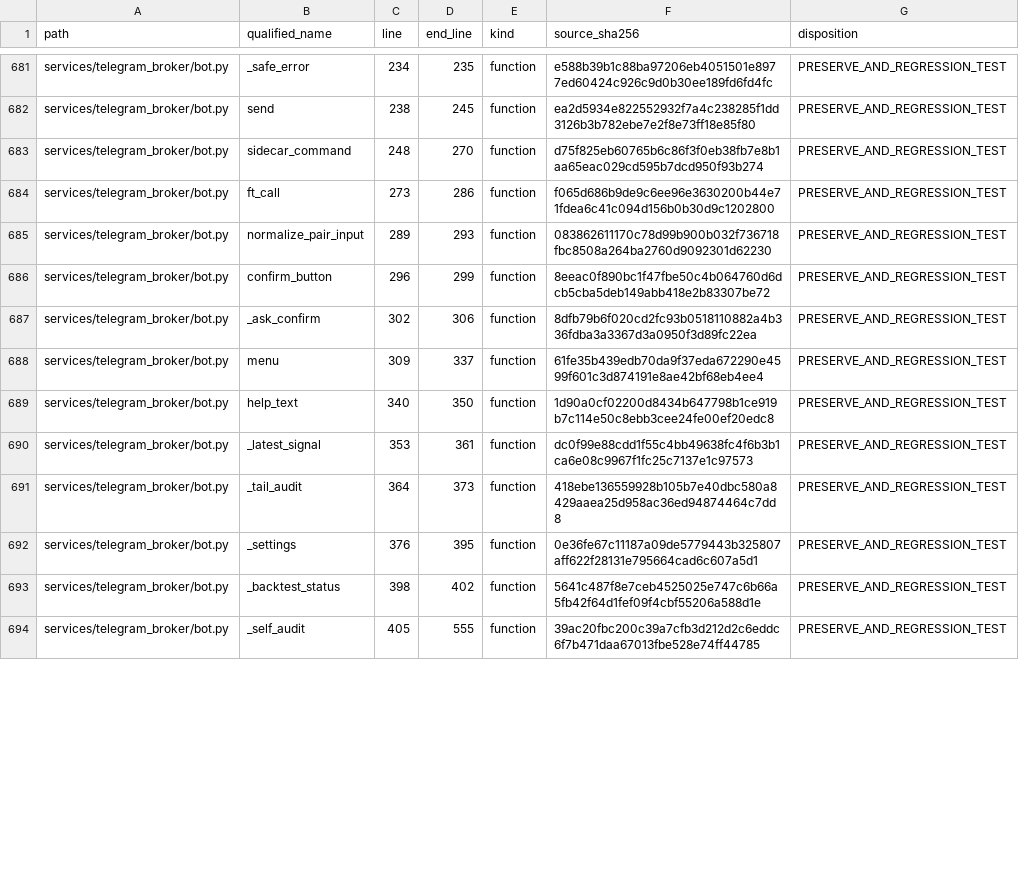
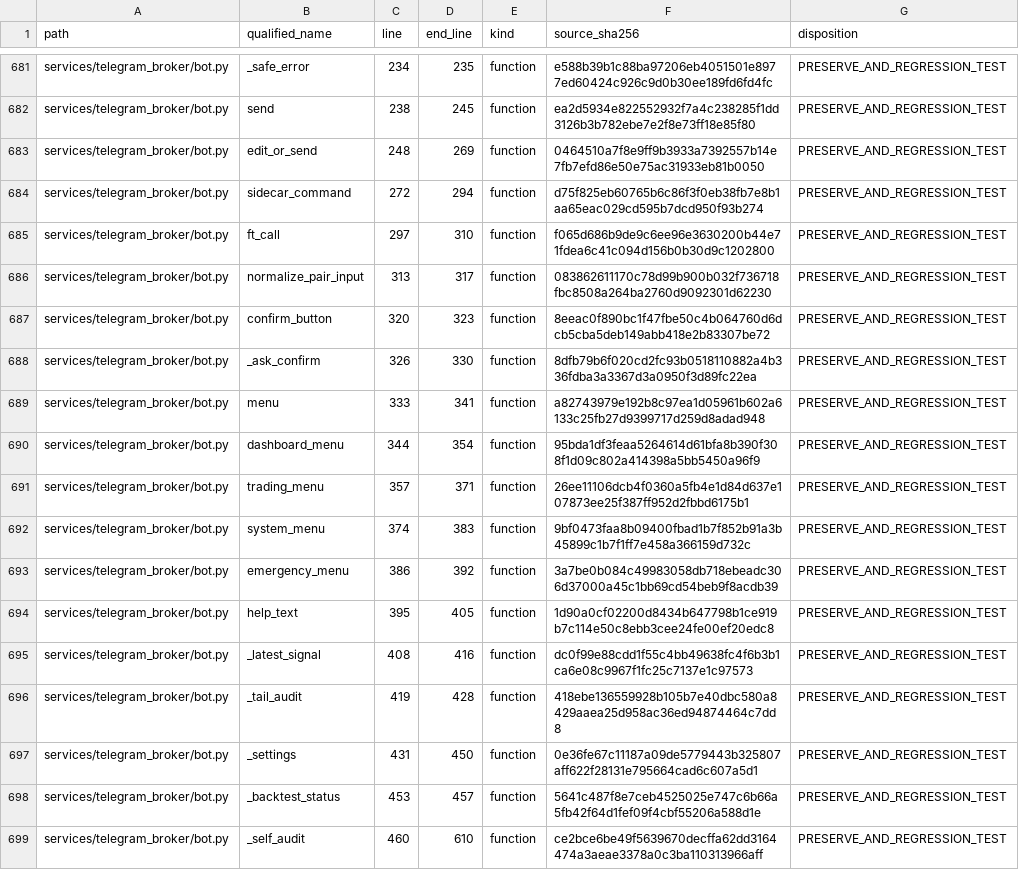
Before and after one commit to asad13-Binana/Bitcoin-Bot-Live-Trading-on-Binance-any-Exchange, a CSV file: docs/audit/FUNCTION_PARITY_MATRIX.csv, drawn as a sheet; only a part is shown, gaps mark what is left out; the diff covers the shown part only.

```diff
--- a/docs/audit/FUNCTION_PARITY_MATRIX.csv
+++ b/docs/audit/FUNCTION_PARITY_MATRIX.csv
@@ -682,13 +682,18 @@
 "services/telegram_broker/bot.py","send","238","245","function","ea2d5934e822552932f7a4c238285f1dd3126b3b782ebe7e2f8e73ff18e85f80","PRESERVE_AND_REGRESSION_TEST"
-"services/telegram_broker/bot.py","sidecar_command","248","270","function","d75f825eb60765b6c86f3f0eb38fb7e8b1aa65eac029cd595b7dcd950f93b274","PRESERVE_AND_REGRESSION_TEST"
-"services/telegram_broker/bot.py","ft_call","273","286","function","f065d686b9de9c6ee96e3630200b44e71fdea6c41c094d156b0b30d9c1202800","PRESERVE_AND_REGRESSION_TEST"
-"services/telegram_broker/bot.py","normalize_pair_input","289","293","function","083862611170c78d99b900b032f736718fbc8508a264ba2760d9092301d62230","PRESERVE_AND_REGRESSION_TEST"
-"services/telegram_broker/bot.py","confirm_button","296","299","function","8eeac0f890bc1f47fbe50c4b064760d6dcb5cba5deb149abb418e2b83307be72","PRESERVE_AND_REGRESSION_TEST"
-"services/telegram_broker/bot.py","_ask_confirm","302","306","function","8dfb79b6f020cd2fc93b0518110882a4b336fdba3a3367d3a0950f3d89fc22ea","PRESERVE_AND_REGRESSION_TEST"
-"services/telegram_broker/bot.py","menu","309","337","function","61fe35b439edb70da9f37eda672290e4599f601c3d874191e8ae42bf68eb4ee4","PRESERVE_AND_REGRESSION_TEST"
-"services/telegram_broker/bot.py","help_text","340","350","function","1d90a0cf02200d8434b647798b1ce919b7c114e50c8ebb3cee24fe00ef20edc8","PRESERVE_AND_REGRESSION_TEST"
-"services/telegram_broker/bot.py","_latest_signal","353","361","function","dc0f99e88cdd1f55c4bb49638fc4f6b3b1ca6e08c9967f1fc25c7137e1c97573","PRESERVE_AND_REGRESSION_TEST"
-"services/telegram_broker/bot.py","_tail_audit","364","373","function","418ebe136559928b105b7e40dbc580a8429aaea25d958ac36ed94874464c7dd8","PRESERVE_AND_REGRESSION_TEST"
-"services/telegram_broker/bot.py","_settings","376","395","function","0e36fe67c11187a09de5779443b325807aff622f28131e795664cad6c607a5d1","PRESERVE_AND_REGRESSION_TEST"
-"services/telegram_broker/bot.py","_backtest_status","398","402","function","5641c487f8e7ceb4525025e747c6b66a5fb42f64d1fef09f4cbf55206a588d1e","PRESERVE_AND_REGRESSION_TEST"
-"services/telegram_broker/bot.py","_self_audit","405","555","function","39ac20fbc200c39a7cfb3d212d2c6eddc6f7b471daa67013fbe528e74ff44785","PRESERVE_AND_REGRESSION_TEST"
+"services/telegram_broker/bot.py","edit_or_send","248","269","function","0464510a7f8e9ff9b3933a7392557b14e7fb7efd86e50e75ac31933eb81b0050","PRESERVE_AND_REGRESSION_TEST"
+"services/telegram_broker/bot.py","sidecar_command","272","294","function","d75f825eb60765b6c86f3f0eb38fb7e8b1aa65eac029cd595b7dcd950f93b274","PRESERVE_AND_REGRESSION_TEST"
+"services/telegram_broker/bot.py","ft_call","297","310","function","f065d686b9de9c6ee96e3630200b44e71fdea6c41c094d156b0b30d9c1202800","PRESERVE_AND_REGRESSION_TEST"
+"services/telegram_broker/bot.py","normalize_pair_input","313","317","function","083862611170c78d99b900b032f736718fbc8508a264ba2760d9092301d62230","PRESERVE_AND_REGRESSION_TEST"
+"services/telegram_broker/bot.py","confirm_button","320","323","function","8eeac0f890bc1f47fbe50c4b064760d6dcb5cba5deb149abb418e2b83307be72","PRESERVE_AND_REGRESSION_TEST"
+"services/telegram_broker/bot.py","_ask_confirm","326","330","function","8dfb79b6f020cd2fc93b0518110882a4b336fdba3a3367d3a0950f3d89fc22ea","PRESERVE_AND_REGRESSION_TEST"
+"services/telegram_broker/bot.py","menu","333","341","function","a82743979e192b8c97ea1d05961b602a6133c25fb27d9399717d259d8adad948","PRESERVE_AND_REGRESSION_TEST"
+"services/telegram_broker/bot.py","dashboard_menu","344","354","function","95bda1df3feaa5264614d61bfa8b390f308f1d09c802a414398a5bb5450a96f9","PRESERVE_AND_REGRESSION_TEST"
+"services/telegram_broker/bot.py","trading_menu","357","371","function","26ee11106dcb4f0360a5fb4e1d84d637e107873ee25f387ff952d2fbbd6175b1","PRESERVE_AND_REGRESSION_TEST"
+"services/telegram_broker/bot.py","system_menu","374","383","function","9bf0473faa8b09400fbad1b7f852b91a3b45899c1b7f1ff7e458a366159d732c","PRESERVE_AND_REGRESSION_TEST"
+"services/telegram_broker/bot.py","emergency_menu","386","392","function","3a7be0b084c49983058db718ebeadc306d37000a45c1bb69cd54beb9f8acdb39","PRESERVE_AND_REGRESSION_TEST"
+"services/telegram_broker/bot.py","help_text","395","405","function","1d90a0cf02200d8434b647798b1ce919b7c114e50c8ebb3cee24fe00ef20edc8","PRESERVE_AND_REGRESSION_TEST"
+"services/telegram_broker/bot.py","_latest_signal","408","416","function","dc0f99e88cdd1f55c4bb49638fc4f6b3b1ca6e08c9967f1fc25c7137e1c97573","PRESERVE_AND_REGRESSION_TEST"
+"services/telegram_broker/bot.py","_tail_audit","419","428","function","418ebe136559928b105b7e40dbc580a8429aaea25d958ac36ed94874464c7dd8","PRESERVE_AND_REGRESSION_TEST"
+"services/telegram_broker/bot.py","_settings","431","450","function","0e36fe67c11187a09de5779443b325807aff622f28131e795664cad6c607a5d1","PRESERVE_AND_REGRESSION_TEST"
+"services/telegram_broker/bot.py","_backtest_status","453","457","function","5641c487f8e7ceb4525025e747c6b66a5fb42f64d1fef09f4cbf55206a588d1e","PRESERVE_AND_REGRESSION_TEST"
+"services/telegram_broker/bot.py","_self_audit","460","610","function","ce2bce6be49f5639670decffa62dd3164474a3aeae3378a0c3ba110313966aff","PRESERVE_AND_REGRESSION_TEST"
```
Also changed, not shown: 34 edited cells elsewhere in this file, 12 other files.
